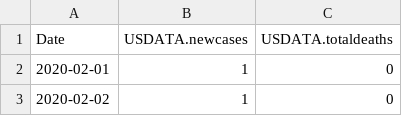
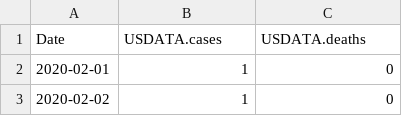
Before and after one commit to freemanbach/Python, a CSV file: python3/examples/usdata.csv, drawn as a sheet; only a part is shown.

Commit message:
minor changes

```diff
--- a/python3/examples/usdata.csv
+++ b/python3/examples/usdata.csv
@@ -1,2 +1,2 @@
-Date, USDATA.newcases, USDATA.totaldeaths
+Date, USDATA.cases, USDATA.deaths
 2020-02-01,1,0
```
